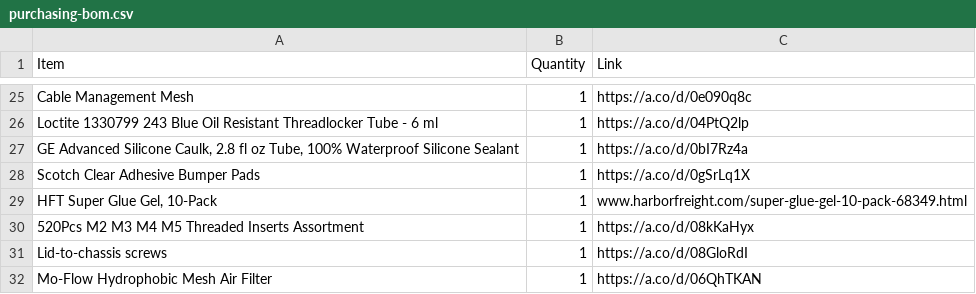
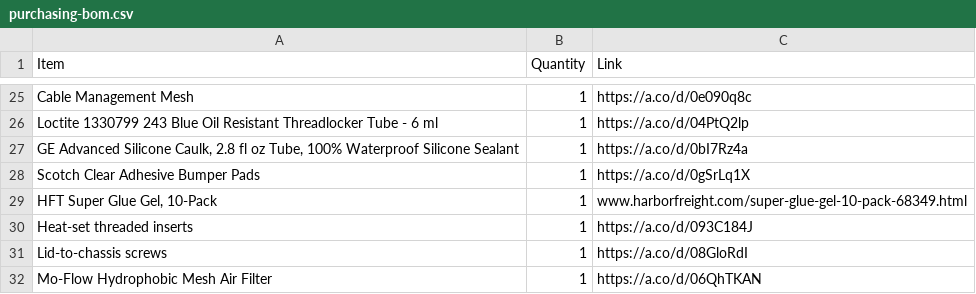
Before and after one commit to Robiswell/Euler_Rover_2026, a CSV file: docs/purchasing-bom.csv, drawn as a sheet; only a part is shown, gaps mark what is left out.

Commit message:
docs: correct threaded insert BOM link

```diff
--- a/docs/purchasing-bom.csv
+++ b/docs/purchasing-bom.csv
@@ -29,3 +29,3 @@ Scotch Clear Adhesive Bumper Pads,1,https://a.co/d/0gSrLq1X
 "HFT Super Glue Gel, 10-Pack",1,www.harborfreight.com/super-glue-gel-10-pack-68349.html
-520Pcs M2 M3 M4 M5 Threaded Inserts Assortment,1,https://a.co/d/08kKaHyx
+Heat-set threaded inserts,1,https://a.co/d/093C184J
 Lid-to-chassis screws,1,https://a.co/d/08GloRdI
```
Also changed, not shown: 1 other file.
